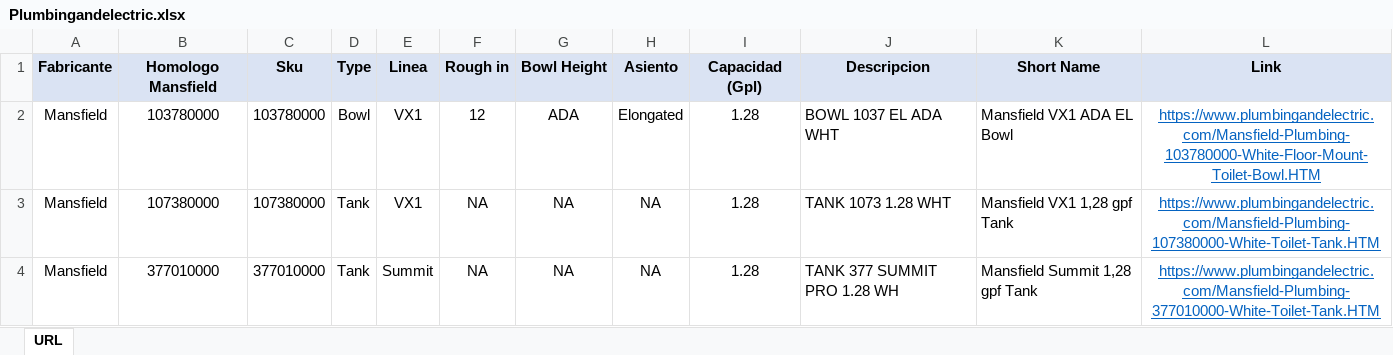
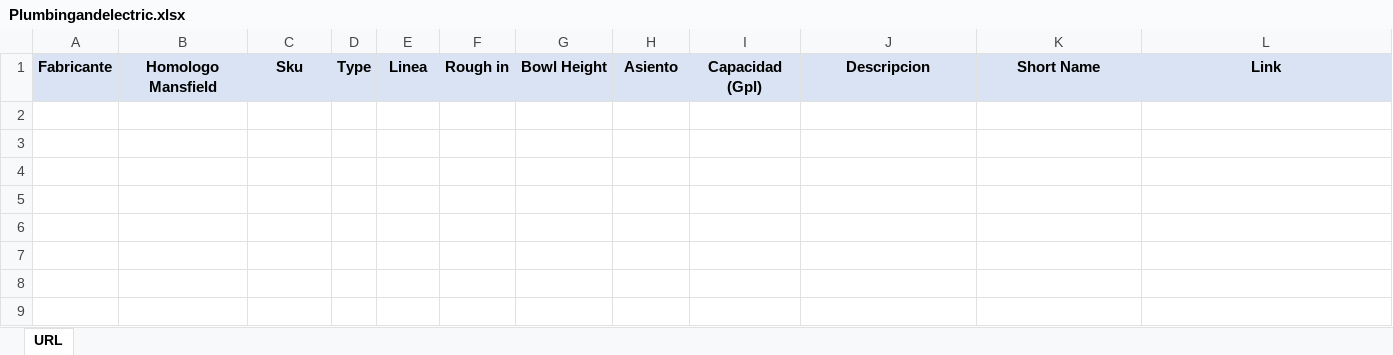
Before and after one commit to jmonsa13/Scrapping, an Excel workbook: XX_Url/Plumbingandelectric.xlsx, sheet URL, drawn as a sheet; values as stored, in another font and other column widths than the file's, no borders; the diff names each change by its address in the sheet, - before the commit and + after, or states it on an @@ line.

Commit message:
Se eliminan productos mansfield the Edgesupply.xlsx y Plumbingandelectric.xlsx
Estos 2 market places dejaron de vender productos de Mansfield, por lo cual se retiran dichas URL

```diff
--- a/XX_Url/Plumbingandelectric.xlsx (sheet URL)
+++ b/XX_Url/Plumbingandelectric.xlsx (sheet URL)
-row 2: Mansfield | 103780000 | 103780000 | Bowl | VX1 | 12 | ADA | Elongated | 1.28 | BOWL 1037 EL ADA WHT | Mansfield VX1 ADA EL Bowl | https://www.plumbingandelectric.com/Mansfield-Plumbing-103780000-White-Floor-Mount-Toilet-Bowl.HTM
-row 3: Mansfield | 107380000 | 107380000 | Tank | VX1 | NA | NA | NA | 1.28 | TANK 1073 1.28 WHT | Mansfield VX1 1,28 gpf Tank | https://www.plumbingandelectric.com/Mansfield-Plumbing-107380000-White-Toilet-Tank.HTM
-row 4: Mansfield | 377010000 | 377010000 | Tank | Summit | NA | NA | NA | 1.28 | TANK 377 SUMMIT PRO 1.28 WH | Mansfield Summit 1,28 gpf Tank | https://www.plumbingandelectric.com/Mansfield-Plumbing-377010000-White-Toilet-Tank.HTM
```
Also changed, not shown: XX_Url/Edgesupply.xlsx.
